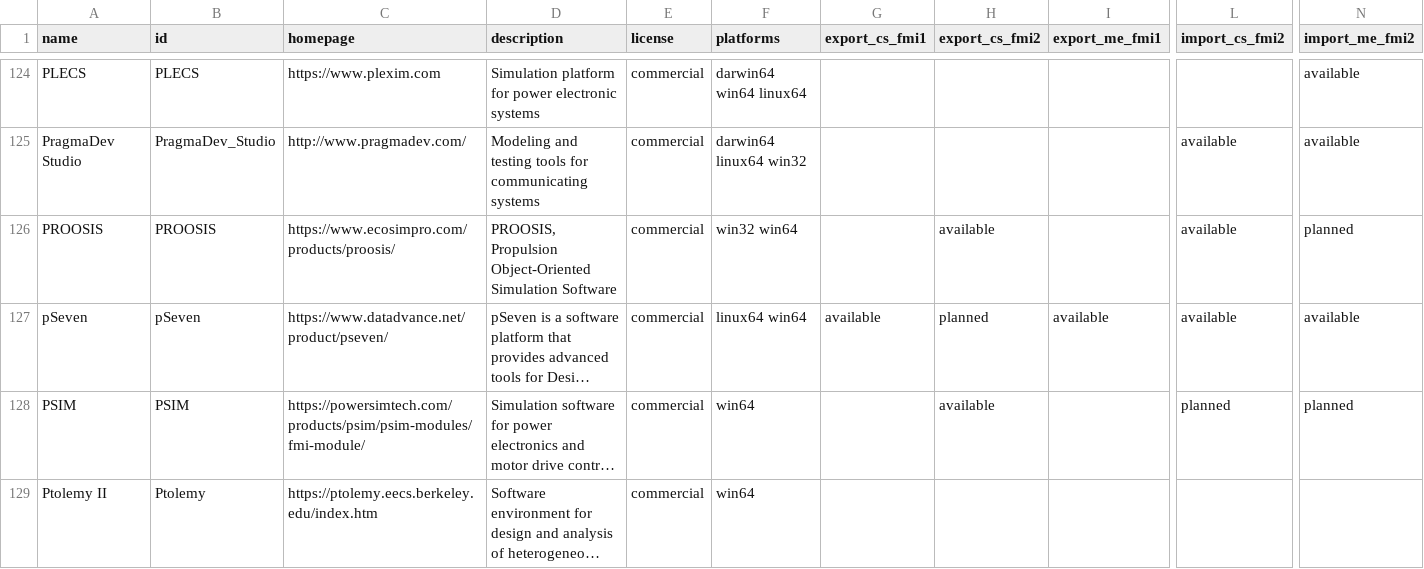
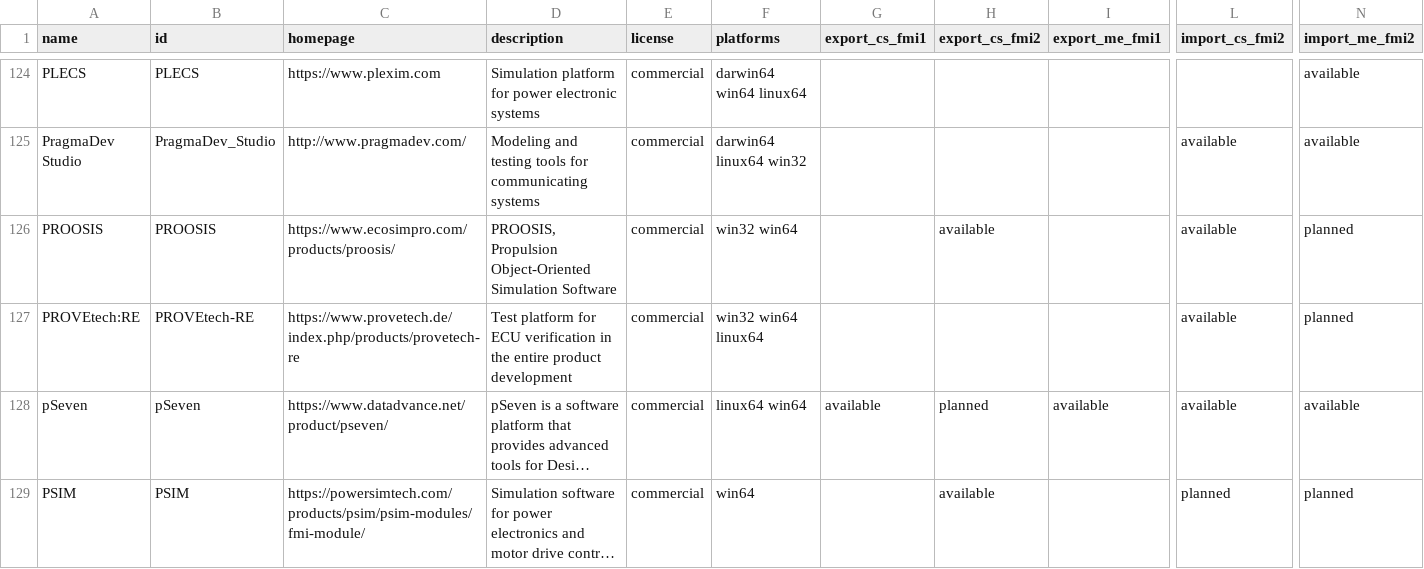
Before and after one commit to modelica/fmi-standard.org, a CSV file: _data/tools.csv, drawn as a sheet; only a part is shown, gaps mark what is left out; the shorter side is filled out with more unchanged rows; long unchanged cells end in …; rows hold the shown columns only; the diff names each change by its address in the sheet, - before the commit and + after, or states it on an @@ line.

Commit message:
Add PROVEtech:RE to tools.csv (#385)

```diff
--- a/_data/tools.csv
+++ b/_data/tools.csv
+row 127: PROVEtech:RE | PROVEtech-RE | https://www.provetech.de/index.php/products/provetech-re | Test platform for ECU verification in the entire product development | commercial | win32 win64 linux64 |  |  |  | available | planned
```
